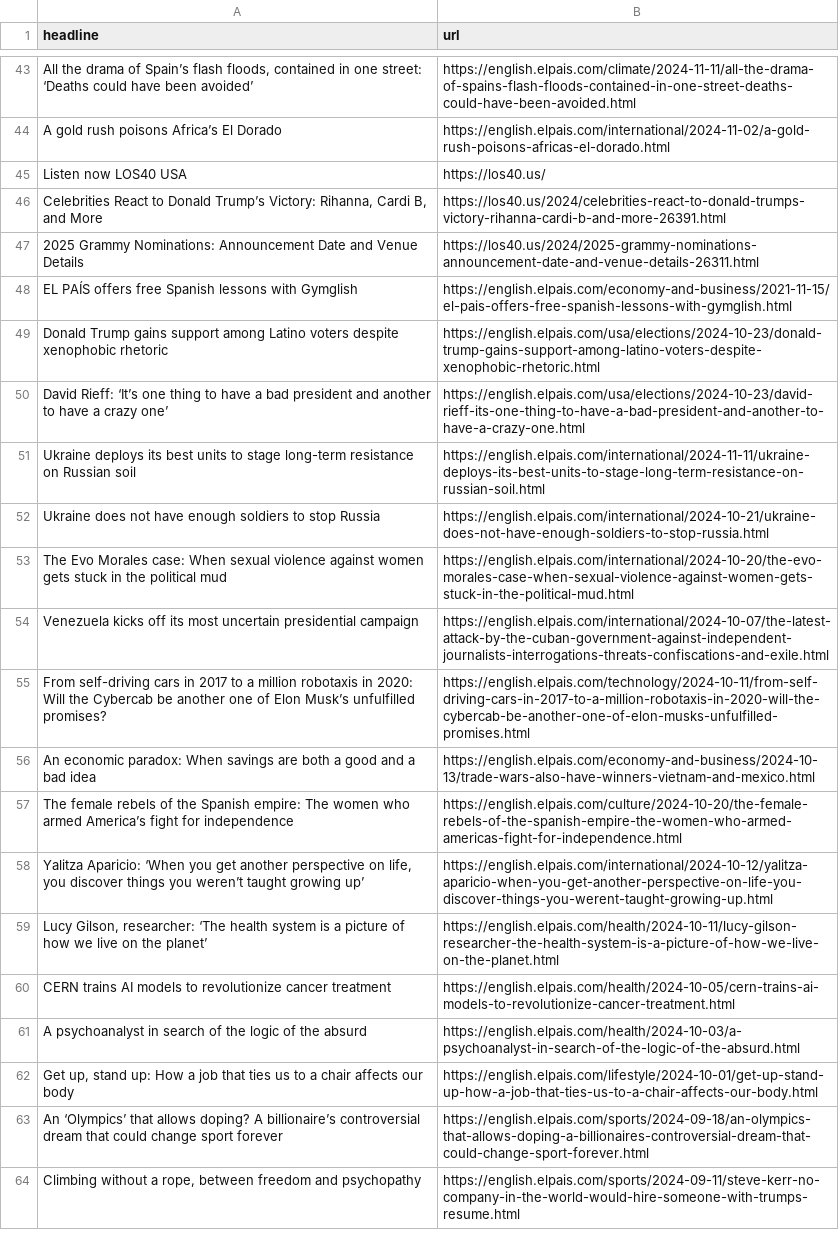
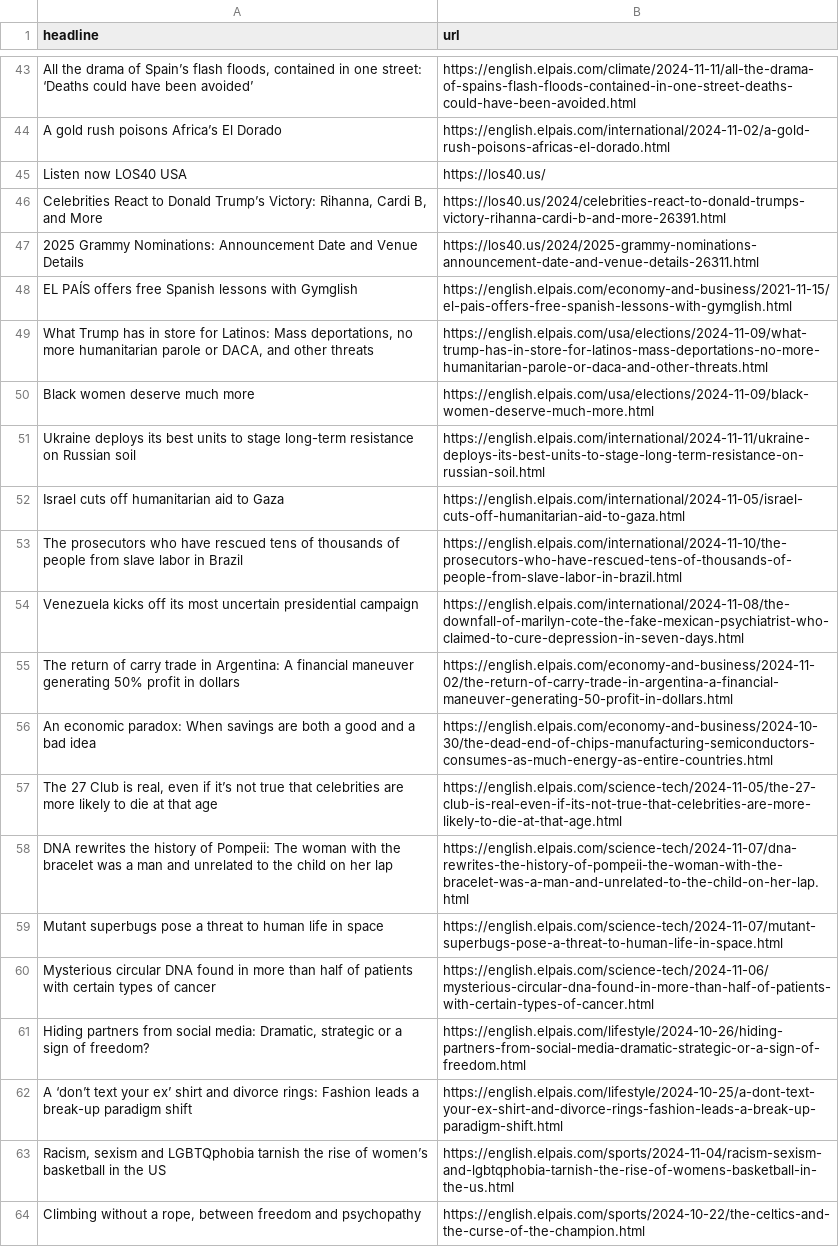
Before and after one commit to dafnikaravola/soma-s-autoscrapper, a CSV file: headlines.csv, drawn as a sheet; only a part is shown, gaps mark what is left out; removed rows and columns are numbered as before the commit, all else as after; the diff covers the shown part only; the diff names each change by its address in the sheet, - before the commit and + after, or states it on an @@ line.

```diff
--- a/headlines.csv
+++ b/headlines.csv
-row 49: Donald Trump gains support among Latino voters despite xenophobic rhetoric | https://english.elpais.com/usa/elections/2024-10-23/donald-trump-gains-support-among-latino-voters-despite-xenophobic-rhetoric.html
-row 50: David Rieff: ‘It’s one thing to have a bad president and another to have a crazy one’ | https://english.elpais.com/usa/elections/2024-10-23/david-rieff-its-one-thing-to-have-a-bad-president-and-another-to-have-a-crazy-one.html
+row 49: What Trump has in store for Latinos: Mass deportations, no more humanitarian parole or DACA, and other threats | https://english.elpais.com/usa/elections/2024-11-09/what-trump-has-in-store-for-latinos-mass-deportations-no-more-humanitarian-parole-or-daca-and-other-threats.html
+row 50: Black women deserve much more | https://english.elpais.com/usa/elections/2024-11-09/black-women-deserve-much-more.html
-row 52: Ukraine does not have enough soldiers to stop Russia | https://english.elpais.com/international/2024-10-21/ukraine-does-not-have-enough-soldiers-to-stop-russia.html
-row 53: The Evo Morales case: When sexual violence against women gets stuck in the political mud | https://english.elpais.com/international/2024-10-20/the-evo-morales-case-when-sexual-violence-against-women-gets-stuck-in-the-political-mud.html
+row 52: Israel cuts off humanitarian aid to Gaza | https://english.elpais.com/international/2024-11-05/israel-cuts-off-humanitarian-aid-to-gaza.html
+row 53: The prosecutors who have rescued tens of thousands of people from slave labor in Brazil | https://english.elpais.com/international/2024-11-10/the-prosecutors-who-have-rescued-tens-of-thousands-of-people-from-slave-labor-in-brazil.html
-B54 (url): https://english.elpais.com/international/2024-10-07/the-latest-attack-by-the-cuban-government-against-independent-journalists-interrogations-threats-confiscations-and-exile.html
+B54 (url): https://english.elpais.com/international/2024-11-08/the-downfall-of-marilyn-cote-the-fake-mexican-psychiatrist-who-claimed-to-cure-depression-in-seven-days.html
-row 55: From self-driving cars in 2017 to a million robotaxis in 2020: Will the Cybercab be another one of Elon Musk’s unfulfilled promises? | https://english.elpais.com/technology/2024-10-11/from-self-driving-cars-in-2017-to-a-million-robotaxis-in-2020-will-the-cybercab-be-another-one-of-elon-musks-unfulfilled-promises.html
+row 55: The return of carry trade in Argentina: A financial maneuver generating 50% profit in dollars | https://english.elpais.com/economy-and-business/2024-11-02/the-return-of-carry-trade-in-argentina-a-financial-maneuver-generating-50-profit-in-dollars.html
-B56 (url): https://english.elpais.com/economy-and-business/2024-10-13/trade-wars-also-have-winners-vietnam-and-mexico.html
+B56 (url): https://english.elpais.com/economy-and-business/2024-10-30/the-dead-end-of-chips-manufacturing-semiconductors-consumes-as-much-energy-as-entire-countries.html
-row 57: The female rebels of the Spanish empire: The women who armed America’s fight for independence | https://english.elpais.com/culture/2024-10-20/the-female-rebels-of-the-spanish-empire-the-women-who-armed-americas-fight-for-independence.html
-row 58: Yalitza Aparicio: ‘When you get another perspective on life, you discover things you weren’t taught growing up’ | https://english.elpais.com/international/2024-10-12/yalitza-aparicio-when-you-get-another-perspective-on-life-you-discover-things-you-werent-taught-growing-up.html
-row 59: Lucy Gilson, researcher: ‘The health system is a picture of how we live on the planet’ | https://english.elpais.com/health/2024-10-11/lucy-gilson-researcher-the-health-system-is-a-picture-of-how-we-live-on-the-planet.html
-row 60: CERN trains AI models to revolutionize cancer treatment | https://english.elpais.com/health/2024-10-05/cern-trains-ai-models-to-revolutionize-cancer-treatment.html
-row 61: A psychoanalyst in search of the logic of the absurd | https://english.elpais.com/health/2024-10-03/a-psychoanalyst-in-search-of-the-logic-of-the-absurd.html
-row 62: Get up, stand up: How a job that ties us to a chair affects our body | https://english.elpais.com/lifestyle/2024-10-01/get-up-stand-up-how-a-job-that-ties-us-to-a-chair-affects-our-body.html
-row 63: An ‘Olympics’ that allows doping? A billionaire’s controversial dream that could change sport forever | https://english.elpais.com/sports/2024-09-18/an-olympics-that-allows-doping-a-billionaires-controversial-dream-that-could-change-sport-forever.html
@@ row 33 moved to row 57: The 27 Club is real, even if it’s not tr… @@
+row 58: DNA rewrites the history of Pompeii: The woman with the bracelet was a man and unrelated to the child on her lap | https://english.elpais.com/science-tech/2024-11-07/dna-rewrites-the-history-of-pompeii-the-woman-with-the-bracelet-was-a-man-and-unrelated-to-the-child-on-her-lap.html
@@ row 24 moved to row 59: Mutant superbugs pose a threat to human … @@
+row 60: Mysterious circular DNA found in more than half of patients with certain types of cancer | https://english.elpais.com/science-tech/2024-11-06/mysterious-circular-dna-found-in-more-than-half-of-patients-with-certain-types-of-cancer.html
@@ row 36 moved to row 61: Hiding partners from social media: Drama… @@
@@ row 37 moved to row 62: A ‘don’t text your ex’ shirt and divorce… @@
+row 63: Racism, sexism and LGBTQphobia tarnish the rise of women’s basketball in the US | https://english.elpais.com/sports/2024-11-04/racism-sexism-and-lgbtqphobia-tarnish-the-rise-of-womens-basketball-in-the-us.html
-B64 (url): https://english.elpais.com/sports/2024-09-11/steve-kerr-no-company-in-the-world-would-hire-someone-with-trumps-resume.html
+B64 (url): https://english.elpais.com/sports/2024-10-22/the-celtics-and-the-curse-of-the-champion.html
```
Also changed, not shown: 10 added rows and 6 removed rows elsewhere in this file.
